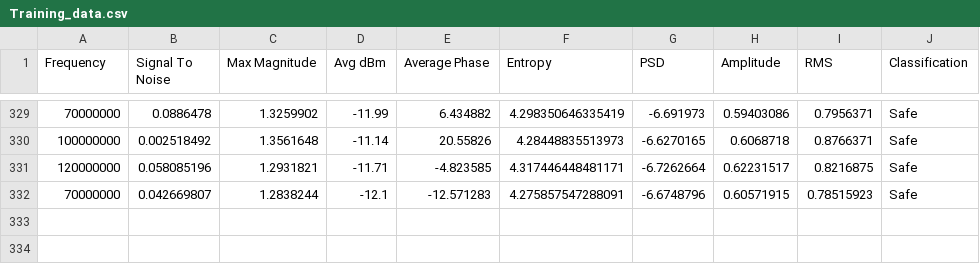
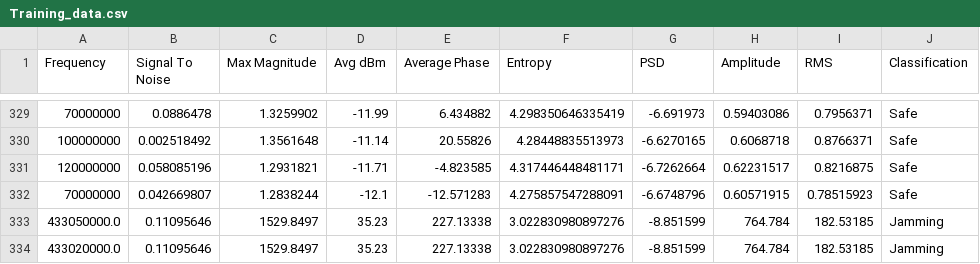
Before and after one commit to CyberJsec47/Signal-Sentinal, a CSV file: Training_data.csv, drawn as a sheet; only a part is shown, gaps mark what is left out.

Commit message:
added function to add jam data

```diff
--- a/Training_data.csv
+++ b/Training_data.csv
@@ -332 +332,3 @@ Frequency,Signal To Noise,Max Magnitude,Avg dBm,Average Phase,Entropy,PSD,Amplit
 70000000,0.042669807,1.2838244,-12.1,-12.571283,4.275857547288091,-6.6748796,0.60571915,0.78515923,Safe
+433050000.0,0.11095646,1529.8497,35.23,227.13338,3.022830980897276,-8.851599,764.784,182.53185,Jamming
+433020000.0,0.11095646,1529.8497,35.23,227.13338,3.022830980897276,-8.851599,764.784,182.53185,Jamming
```
Also changed, not shown: 3 other files.
